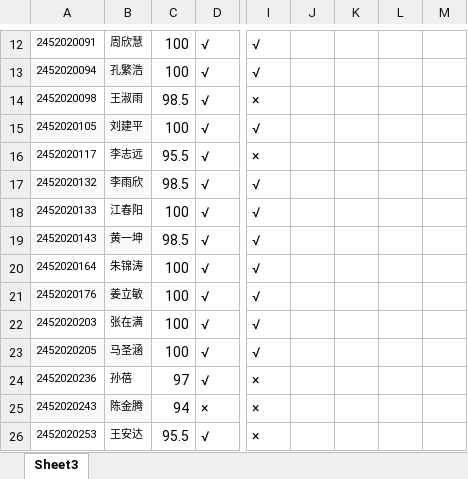
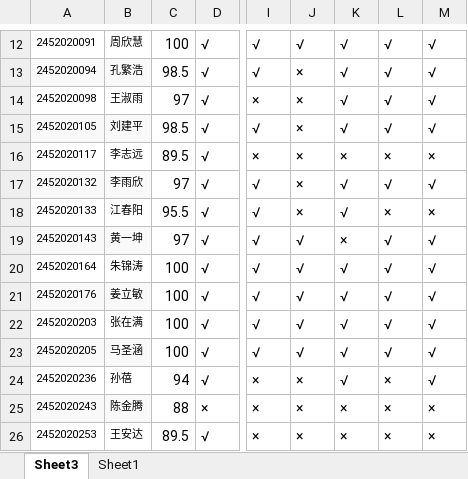
Before and after one commit to chinagjs/Computer-Network-Technology-3-2024, an Excel workbook: 24网络技术3班考勤.xlsx, sheet Sheet3, drawn as a sheet; only a part is shown, gaps mark what is left out; values as stored, in another font and other column widths than the file's, no borders; conditional formats not drawn; the diff covers the shown part only; the diff names each change by its address in the sheet, - before the commit and + after, or states it on an @@ line.

```diff
--- a/24网络技术3班考勤.xlsx (sheet Sheet3)
+++ b/24网络技术3班考勤.xlsx (sheet Sheet3)
+sheet tab: Sheet1
-J12: (empty)
+J12: √
-K12:K15: (empty)
+K12:K15: √
-L12:L15: (empty)
+L12:L15: √
-M12:M15: (empty)
+M12:M15: √
-C13: 100
+C13: 98.5
-J13:J18: (empty)
+J13:J18: ×
-C14: 98.5
+C14: 97
-C15: 100
+C15: 98.5
-C16: 95.5
+C16: 89.5
-K16: (empty)
+K16: ×
-L16: (empty)
+L16: ×
-M16: (empty)
+M16: ×
-C17: 98.5
+C17: 97
-K17:K18: (empty)
+K17:K18: √
-L17: (empty)
+L17: √
-M17: (empty)
+M17: √
-C18: 100
+C18: 95.5
-L18: (empty)
+L18: ×
-M18: (empty)
+M18: ×
-C19: 98.5
+C19: 97
-J19:J23: (empty)
+J19:J23: √
-K19: (empty)
+K19: ×
-L19:L23: (empty)
+L19:L23: √
-M19:M24: (empty)
+M19:M24: √
-K20:K24: (empty)
+K20:K24: √
-C24: 97
+C24: 94
-J24:J26: (empty)
+J24:J26: ×
-L24:L26: (empty)
+L24:L26: ×
-C25: 94
+C25: 88
-K25:K26: (empty)
+K25:K26: ×
-M25:M26: (empty)
+M25:M26: ×
-C26: 95.5
+C26: 89.5
```
Also changed, not shown: 163 edited cells and cell formats elsewhere in this sheet.
